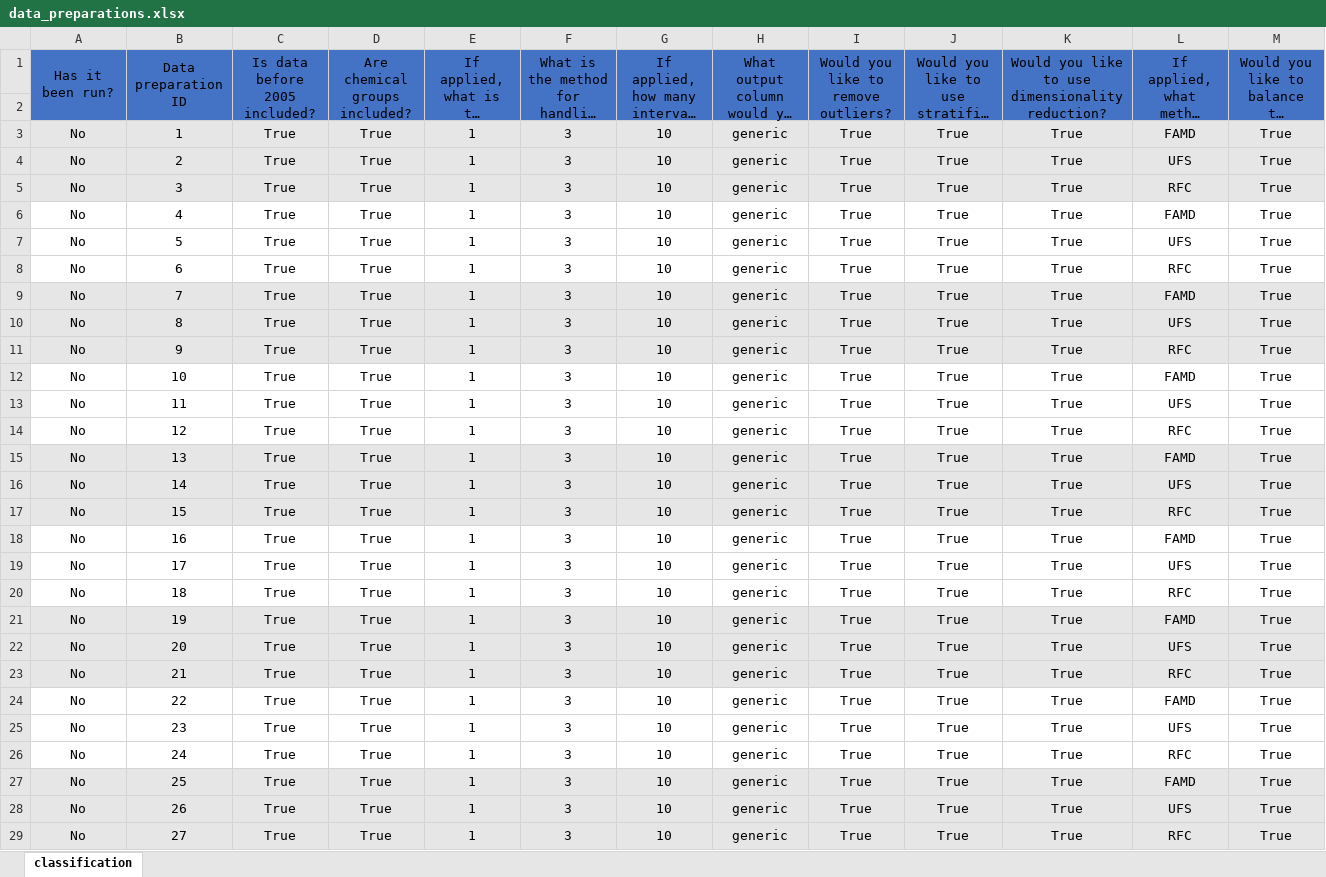
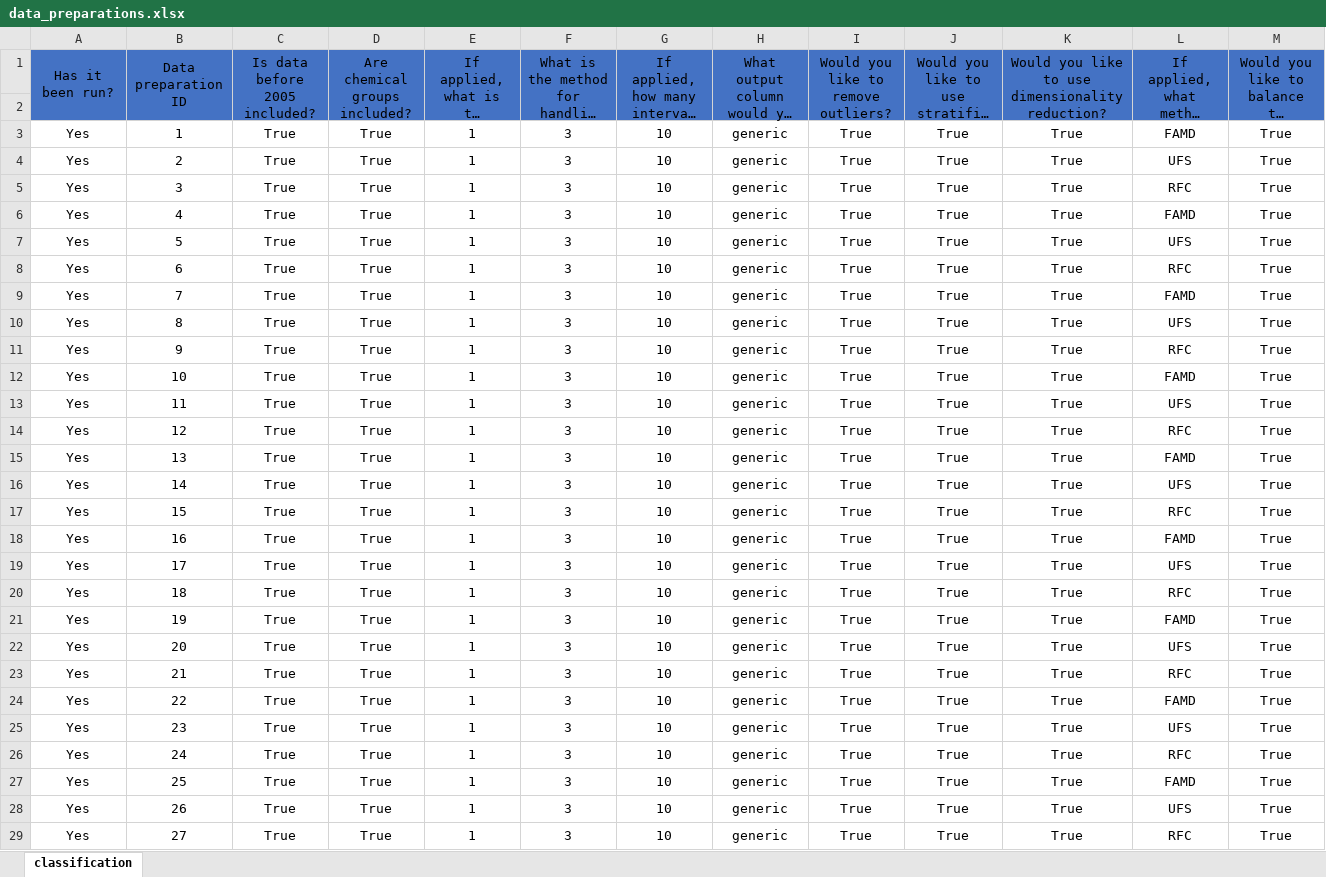
Before and after one commit to jodhernandezbe/PRTR_transfers, an Excel workbook: data_driven/data_preparation/input/data_preparations.xlsx, sheet classification, drawn as a sheet; only a part is shown; long unchanged cells end in …; values as stored, in another font and other column widths than the file's, no borders; the diff covers the shown part only; the diff names each change by its address in the sheet, - before the commit and + after, or states it on an @@ line.

```diff
--- a/data_driven/data_preparation/input/data_preparations.xlsx (sheet classification)
+++ b/data_driven/data_preparation/input/data_preparations.xlsx (sheet classification)
-A2:M2 fill: #4472C4
+A2:M2 fill: none
-A3:A29: No
+A3:A29: Yes
-A3:M5 fill: #E7E6E6
+A3:M5 fill: none
-A9:M11 fill: #E7E6E6
+A9:M11 fill: none
-A15:M17 fill: #E7E6E6
+A15:M17 fill: none
-A21:M23 fill: #E7E6E6
+A21:M23 fill: none
-A27:M29 fill: #E7E6E6
+A27:M29 fill: none
```
Also changed, not shown: 9 edited cells and cell formats elsewhere in this sheet, 31 other files.
